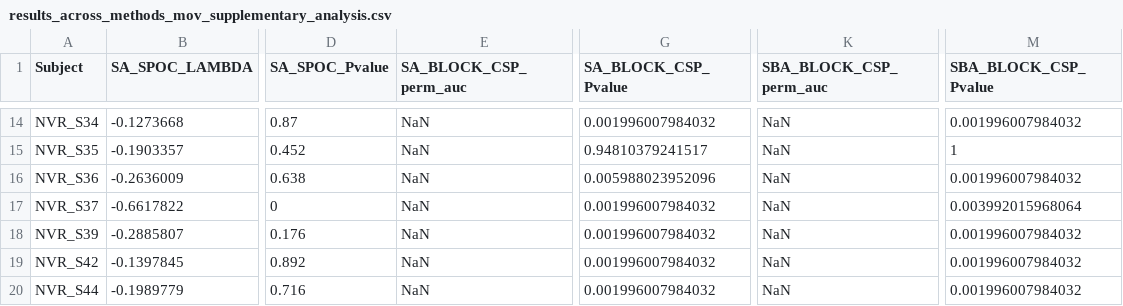
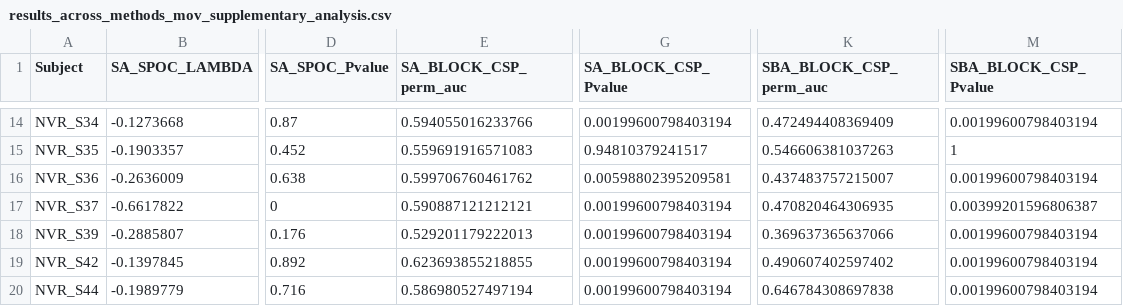
Before and after one commit to NeVRo-study/NeVRo, a CSV file: Results/Tables/results_across_methods_mov_supplementary_analysis.csv, drawn as a sheet; only a part is shown, gaps mark what is left out; the diff covers the shown part only; the diff names each change by its address in the sheet, - before the commit and + after, or states it on an @@ line.

```diff
--- a/Results/Tables/results_across_methods_mov_supplementary_analysis.csv
+++ b/Results/Tables/results_across_methods_mov_supplementary_analysis.csv
-E14 (SA_BLOCK_CSP_perm_auc): NaN
+E14 (SA_BLOCK_CSP_perm_auc): 0.594055016233766
-G14 (SA_BLOCK_CSP_Pvalue): 0.001996007984032
+G14 (SA_BLOCK_CSP_Pvalue): 0.00199600798403194
-K14 (SBA_BLOCK_CSP_perm_auc): NaN
+K14 (SBA_BLOCK_CSP_perm_auc): 0.472494408369409
-M14 (SBA_BLOCK_CSP_Pvalue): 0.001996007984032
+M14 (SBA_BLOCK_CSP_Pvalue): 0.00199600798403194
-E15 (SA_BLOCK_CSP_perm_auc): NaN
+E15 (SA_BLOCK_CSP_perm_auc): 0.559691916571083
-K15 (SBA_BLOCK_CSP_perm_auc): NaN
+K15 (SBA_BLOCK_CSP_perm_auc): 0.546606381037263
-E16 (SA_BLOCK_CSP_perm_auc): NaN
+E16 (SA_BLOCK_CSP_perm_auc): 0.599706760461762
-G16 (SA_BLOCK_CSP_Pvalue): 0.005988023952096
+G16 (SA_BLOCK_CSP_Pvalue): 0.00598802395209581
-K16 (SBA_BLOCK_CSP_perm_auc): NaN
+K16 (SBA_BLOCK_CSP_perm_auc): 0.437483757215007
-M16 (SBA_BLOCK_CSP_Pvalue): 0.001996007984032
+M16 (SBA_BLOCK_CSP_Pvalue): 0.00199600798403194
-E17 (SA_BLOCK_CSP_perm_auc): NaN
+E17 (SA_BLOCK_CSP_perm_auc): 0.590887121212121
-G17:G20 (SA_BLOCK_CSP_Pvalue): 0.001996007984032
+G17:G20 (SA_BLOCK_CSP_Pvalue): 0.00199600798403194
-K17 (SBA_BLOCK_CSP_perm_auc): NaN
+K17 (SBA_BLOCK_CSP_perm_auc): 0.470820464306935
-M17 (SBA_BLOCK_CSP_Pvalue): 0.003992015968064
+M17 (SBA_BLOCK_CSP_Pvalue): 0.00399201596806387
-E18 (SA_BLOCK_CSP_perm_auc): NaN
+E18 (SA_BLOCK_CSP_perm_auc): 0.529201179222013
-K18 (SBA_BLOCK_CSP_perm_auc): NaN
+K18 (SBA_BLOCK_CSP_perm_auc): 0.369637365637066
-M18:M20 (SBA_BLOCK_CSP_Pvalue): 0.001996007984032
+M18:M20 (SBA_BLOCK_CSP_Pvalue): 0.00199600798403194
-E19 (SA_BLOCK_CSP_perm_auc): NaN
+E19 (SA_BLOCK_CSP_perm_auc): 0.623693855218855
-K19 (SBA_BLOCK_CSP_perm_auc): NaN
+K19 (SBA_BLOCK_CSP_perm_auc): 0.490607402597402
-E20 (SA_BLOCK_CSP_perm_auc): NaN
+E20 (SA_BLOCK_CSP_perm_auc): 0.586980527497194
-K20 (SBA_BLOCK_CSP_perm_auc): NaN
+K20 (SBA_BLOCK_CSP_perm_auc): 0.646784308697838
```
Also changed, not shown: 39 edited cells elsewhere in this file, Results/Tables/results_across_methods_nomov_supplementary_analysis.csv.
